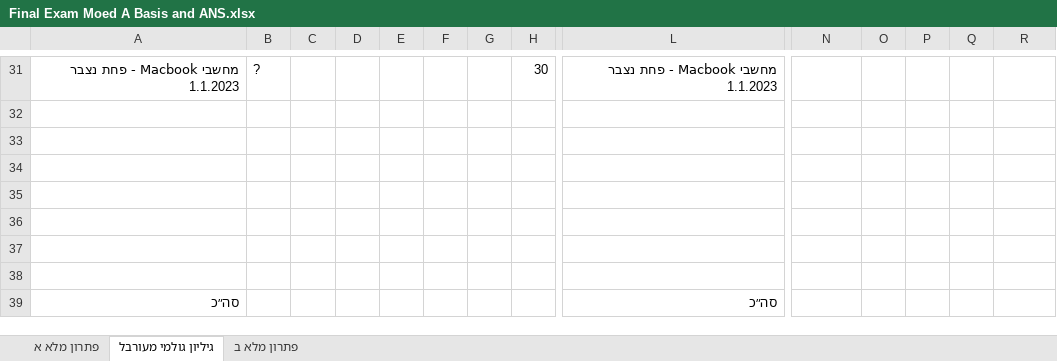
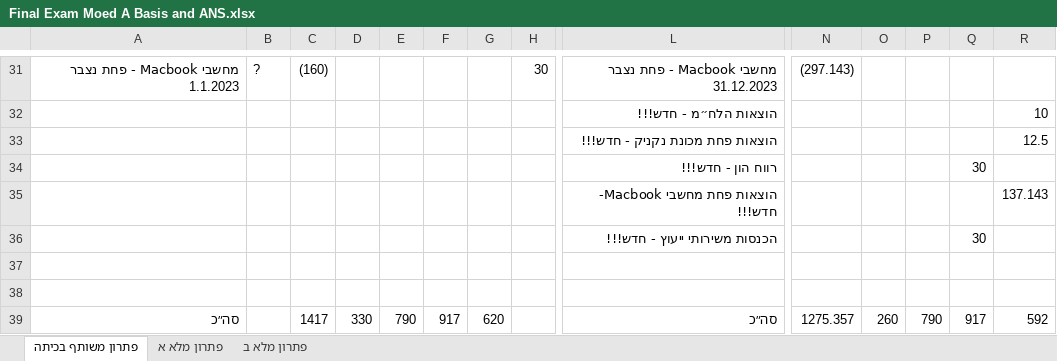
Before and after one commit to shaytsaban/IntroACC-YVC, an Excel workbook: Final Exam Moed A Basis and ANS.xlsx, sheet פתרון משותף בכיתה, drawn as a sheet; only a part is shown, gaps mark what is left out; values as stored, in another font and other column widths than the file's, no cell formats; charts and pictures not drawn; removed rows and columns are numbered as before the commit, all else as after; rows hold the shown columns only; the diff covers the shown part only; the diff names each change by its address in the sheet, - before the commit and + after, or states it on an @@ line.

```diff
--- a/Final Exam Moed A Basis and ANS.xlsx (sheet פתרון משותף בכיתה)
+++ b/Final Exam Moed A Basis and ANS.xlsx (sheet פתרון משותף בכיתה)
-sheet tab: גיליון גולמי מעורבל
+sheet tab: פתרון משותף בכיתה
@@ sheet tab order changed: פתרון משותף בכיתה | פתרון מלא א | פתרון מלא ב @@
-C31: (empty)
+C31: (160)
-L31: מחשבי Macbook - פחת נצבר 1.1.2023
+L31: מחשבי Macbook - פחת נצבר 31.12.2023
-N31: (empty)
+N31: (297.143)
+row 32:  |  |  |  |  |  |  |  | הוצאות הלח״מ - חדש!!! |  |  |  |  | 10
+row 33:  |  |  |  |  |  |  |  | הוצאות פחת מכונת נקניק - חדש!!! |  |  |  |  | 12.5
+row 34:  |  |  |  |  |  |  |  | רווח הון - חדש!!! |  |  |  | 30
+row 35:  |  |  |  |  |  |  |  | הוצאות פחת מחשבי Macbook- חדש!!! |  |  |  |  | 137.143
+row 36:  |  |  |  |  |  |  |  | הכנסות משירותי ייעוץ - חדש!!! |  |  |  | 30
-row 34: (empty)
-row 35: (empty)
-row 36: (empty)
-row 37: (empty)
-row 38: (empty)
-C39: (empty)
+C39: 1417
-D39: (empty)
+D39: 330
-E39: (empty)
+E39: 790
-F39: (empty)
+F39: 917
-G39: (empty)
+G39: 620
-N39: (empty)
+N39: 1275.357
-O39: (empty)
+O39: 260
-P39: (empty)
+P39: 790
-Q39: (empty)
+Q39: 917
-R39: (empty)
+R39: 592
```
Also changed, not shown: 63 edited cells elsewhere in this sheet, sheet פתרון מלא א, cell formats, charts or pictures.
